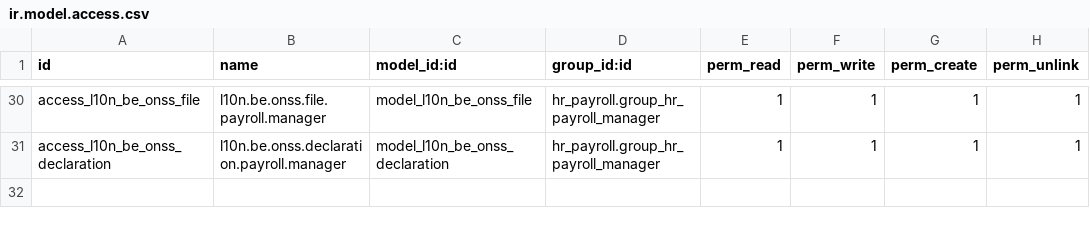
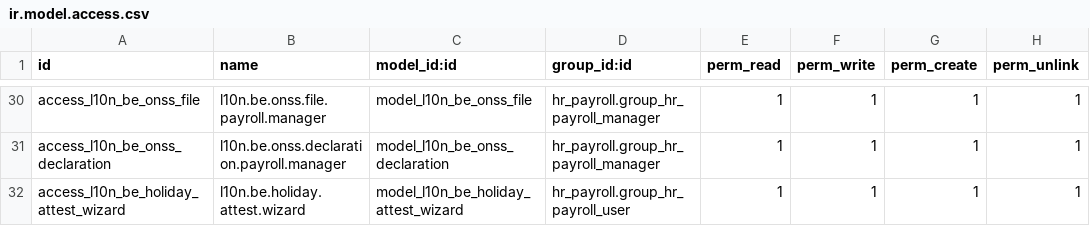
Before and after one commit to Saitamaxqi/enterprise, a CSV file: l10n_be_hr_payroll/security/ir.model.access.csv, drawn as a sheet; only a part is shown, gaps mark what is left out; the diff names each change by its address in the sheet, - before the commit and + after, or states it on an @@ line.

```diff
--- a/l10n_be_hr_payroll/security/ir.model.access.csv
+++ b/l10n_be_hr_payroll/security/ir.model.access.csv
+row 32: access_l10n_be_holiday_attest_wizard | l10n.be.holiday.attest.wizard | model_l10n_be_holiday_attest_wizard | hr_payroll.group_hr_payroll_user | 1 | 1 | 1 | 1
```
Also changed, not shown: 26 other files.
